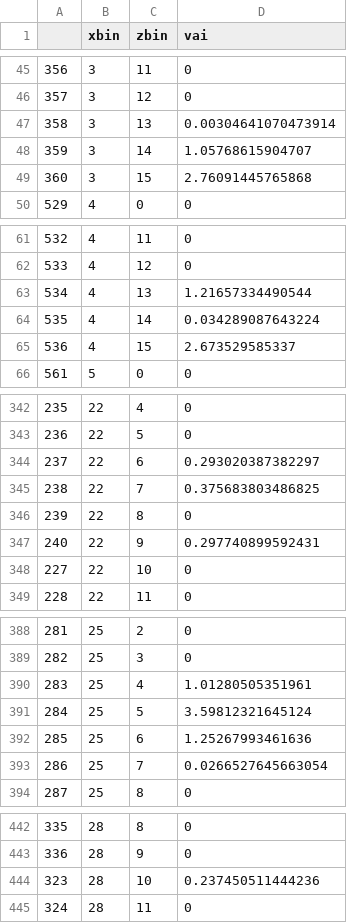
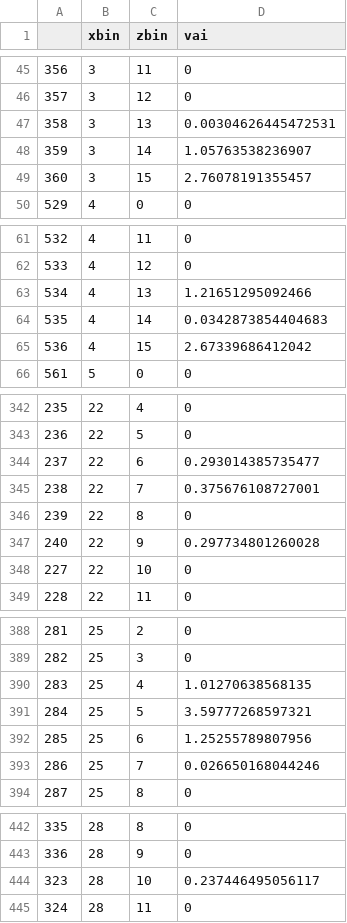
Before and after one commit to atkinsjeff/forestr, a CSV file: vignettes/output/_output_hit_matrix.csv (was output/osbs_output_hit_matrix.csv), drawn as a sheet; only a part is shown, gaps mark what is left out; the diff covers the shown part only.

```diff
--- a/output/osbs_output_hit_matrix.csv
+++ b/vignettes/output/_output_hit_matrix.csv
@@ -46,5 +46,5 @@
 "357",3,12,0
-"358",3,13,0.00304641070473914
-"359",3,14,1.05768615904707
-"360",3,15,2.76091445765868
+"358",3,13,0.00304626445472531
+"359",3,14,1.05763538236907
+"360",3,15,2.76078191355457
 "529",4,0,0
@@ -62,5 +62,5 @@
 "533",4,12,0
-"534",4,13,1.21657334490544
-"535",4,14,0.034289087643224
-"536",4,15,2.673529585337
+"534",4,13,1.21651295092466
+"535",4,14,0.0342873854404683
+"536",4,15,2.67339686412042
 "561",5,0,0
@@ -343,6 +343,6 @@
 "236",22,5,0
-"237",22,6,0.293020387382297
-"238",22,7,0.375683803486825
+"237",22,6,0.293014385735477
+"238",22,7,0.375676108727001
 "239",22,8,0
-"240",22,9,0.297740899592431
+"240",22,9,0.297734801260028
 "227",22,10,0
@@ -389,6 +389,6 @@
 "282",25,3,0
-"283",25,4,1.01280505351961
-"284",25,5,3.59812321645124
-"285",25,6,1.25267993461636
-"286",25,7,0.0266527645663054
+"283",25,4,1.01270638568135
+"284",25,5,3.59777268597321
+"285",25,6,1.25255789807956
+"286",25,7,0.026650168044246
 "287",25,8,0
@@ -443,3 +443,3 @@
 "336",28,9,0
-"323",28,10,0.237450511444236
+"323",28,10,0.237446495056117
 "324",28,11,0
```
Also changed, not shown: 26 edited cells elsewhere in this file, 22 other files.
